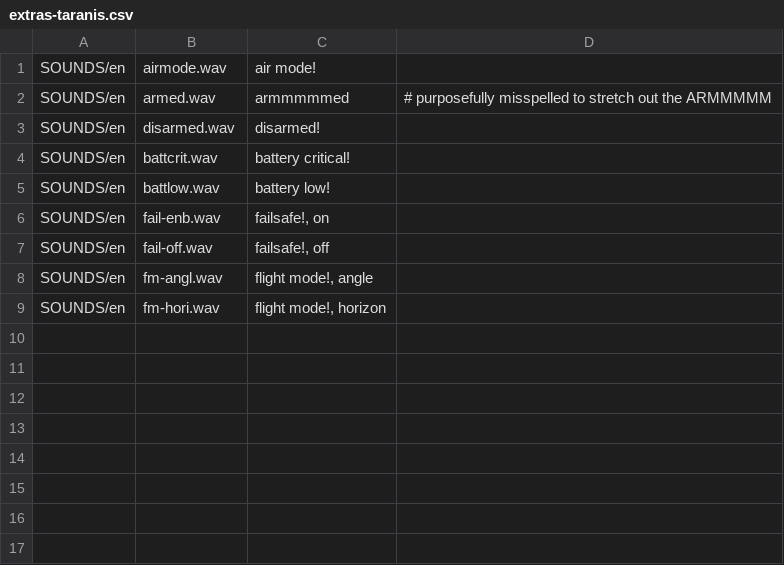
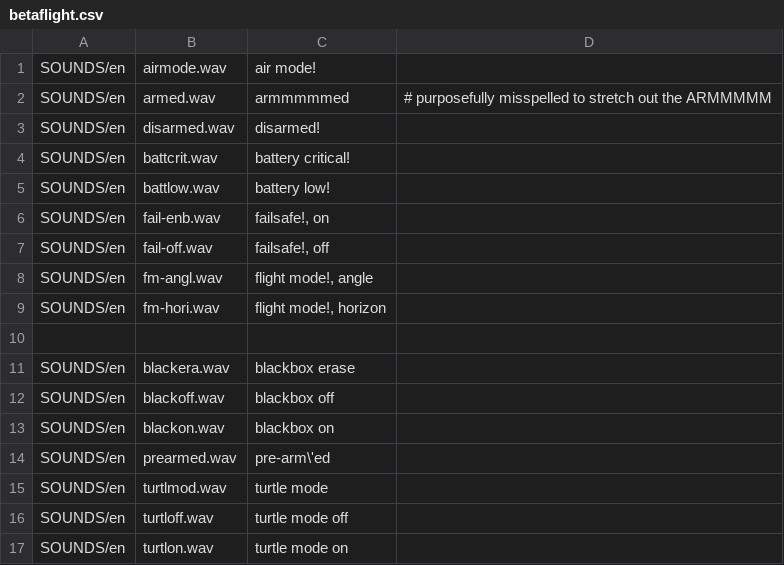
Before and after one commit to boscomonkey/opentx_voices, a CSV file: betaflight.csv (was extras-taranis.csv), drawn as a sheet.

Commit message:
Betaflight 3.2 sounds
- added additional tracks to betaflight.csv
- reorganized filenames

```diff
--- a/extras-taranis.csv
+++ b/betaflight.csv
@@ -9 +9,9 @@ SOUNDS/en;fm-angl.wav;flight mode!, angle
 SOUNDS/en;fm-hori.wav;flight mode!, horizon
+
+SOUNDS/en;blackera.wav;blackbox erase
+SOUNDS/en;blackoff.wav;blackbox off
+SOUNDS/en;blackon.wav;blackbox on
+SOUNDS/en;prearmed.wav;pre-arm\'ed
+SOUNDS/en;turtlmod.wav;turtle mode
+SOUNDS/en;turtloff.wav;turtle mode off
+SOUNDS/en;turtlon.wav;turtle mode on
```
Also changed, not shown: 3 other files.
